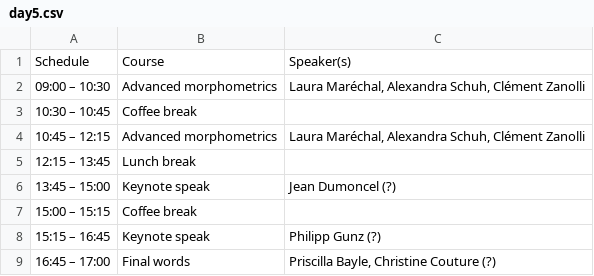
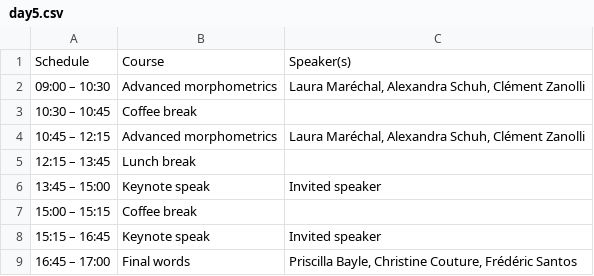
Before and after one commit to GradSchoolMorphoUB/website-gs-imaging-morpho, a CSV file: docs/schedule/day5.csv, drawn as a sheet.

```diff
--- a/docs/schedule/day5.csv
+++ b/docs/schedule/day5.csv
@@ -5,5 +5,5 @@ Schedule;Course;Speaker(s)
 12:15 – 13:45;Lunch break;
-13:45 – 15:00;Keynote speak;Jean Dumoncel (?)
+13:45 – 15:00;Keynote speak;Invited speaker
 15:00 – 15:15;Coffee break;
-15:15 – 16:45;Keynote speak;Philipp Gunz (?)
-16:45 – 17:00;Final words;Priscilla Bayle, Christine Couture (?)
+15:15 – 16:45;Keynote speak;Invited speaker
+16:45 – 17:00;Final words;Priscilla Bayle, Christine Couture, Frédéric Santos
```
Also changed, not shown: docs/schedule/day1.csv, schedule/day1.csv, 5 other files.
